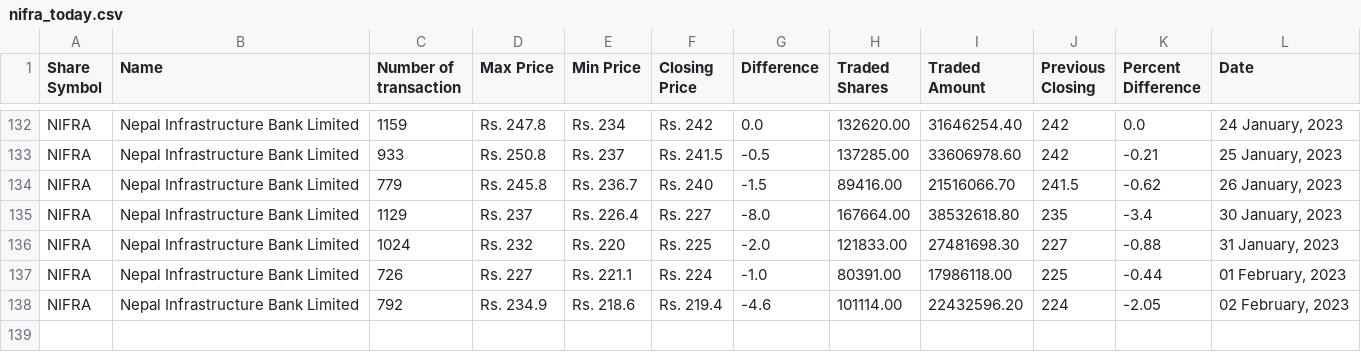
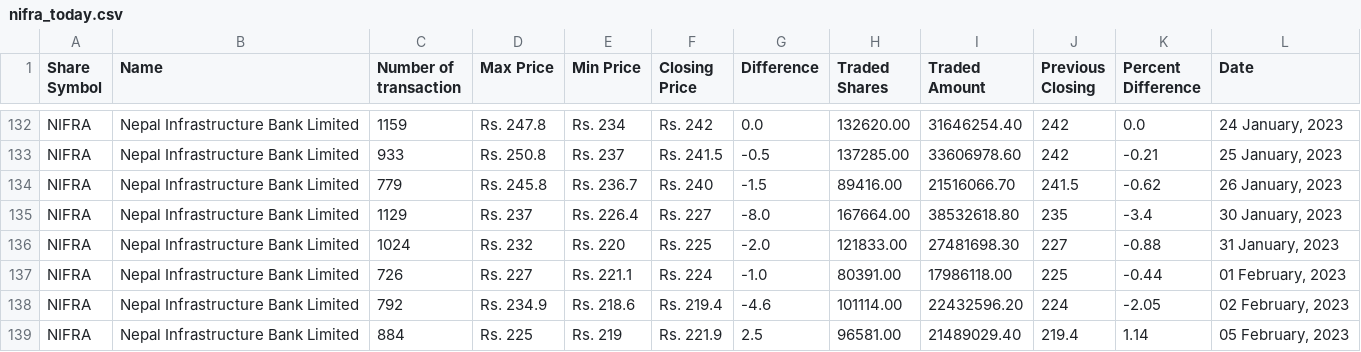
Before and after one commit to neeschal00/nepal-share, a CSV file: ShareData/nifra_today.csv, drawn as a sheet; only a part is shown, gaps mark what is left out; the diff names each change by its address in the sheet, - before the commit and + after, or states it on an @@ line.

```diff
--- a/ShareData/nifra_today.csv
+++ b/ShareData/nifra_today.csv
+row 139: NIFRA | Nepal Infrastructure Bank Limited | 884 | Rs. 225 | Rs. 219 | Rs. 221.9 | 2.5 | 96581.00 | 21489029.40 | 219.4 | 1.14 | 05 February, 2023
```
Also changed, not shown: ShareData/gvl_today.csv, ShareData/mbjc_today.csv, 10 other files.
